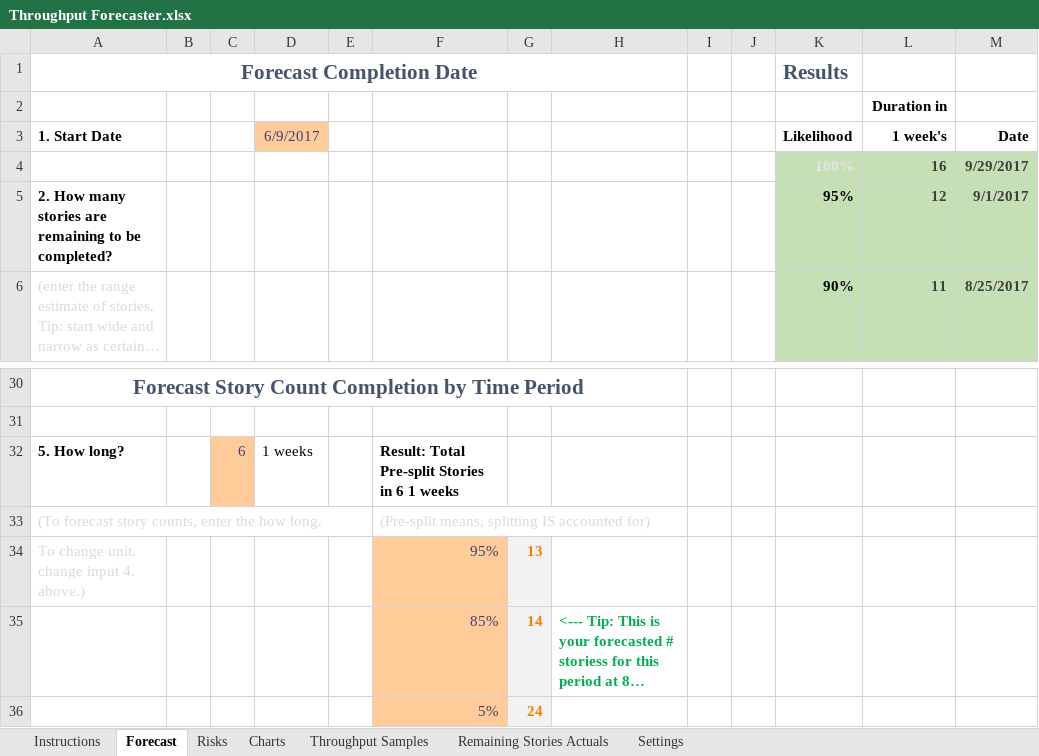
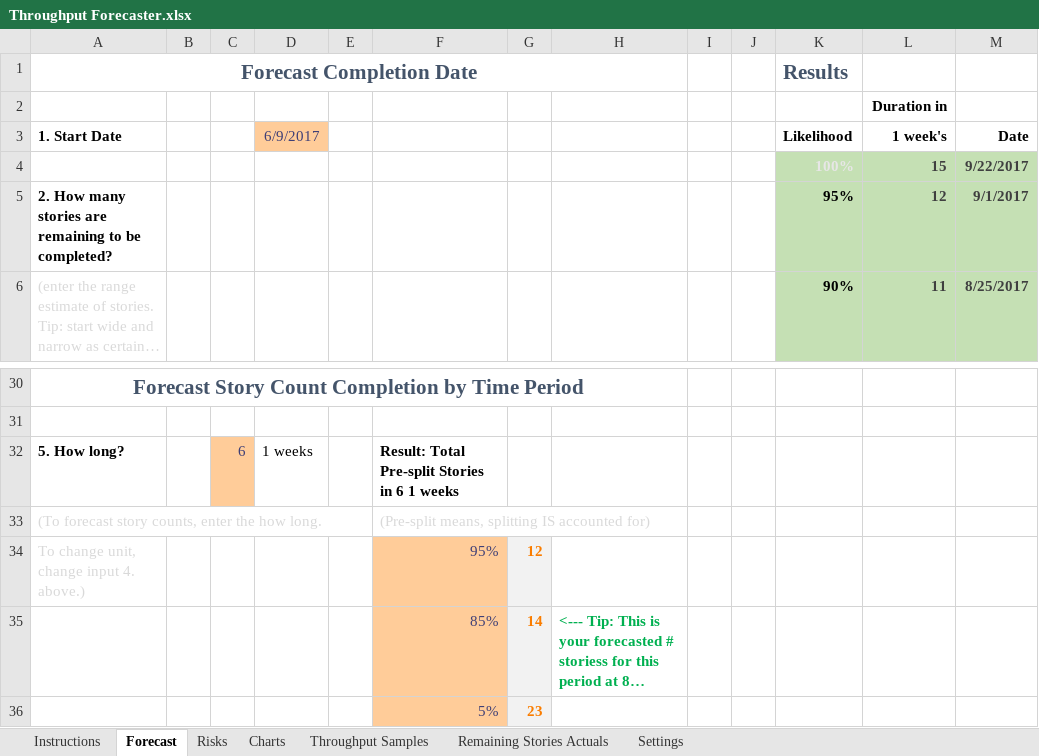
Before and after one commit to FocusedObjective/FocusedObjective.Resources, an Excel workbook: Spreadsheets/Throughput Forecaster.xlsx, sheet Forecast, drawn as a sheet; only a part is shown, gaps mark what is left out; long unchanged cells end in …; values as stored, in another font and other column widths than the file's, no borders; charts and pictures and conditional formats not drawn; the diff names each change by its address in the sheet, - before the commit and + after, or states it on an @@ line.

```diff
--- a/Spreadsheets/Throughput Forecaster.xlsx (sheet Forecast)
+++ b/Spreadsheets/Throughput Forecaster.xlsx (sheet Forecast)
-L4 (1 week's): 16
+L4 (1 week's): 15
-M4 (Date): 9/29/2017
+M4 (Date): 9/22/2017
-G34: 13
+G34: 12
-G36: 24
+G36: 23
```
Also changed, not shown: sheet Charts, sheet Throughput Samples, formulas that keep their value, charts or pictures, 1 other file.
